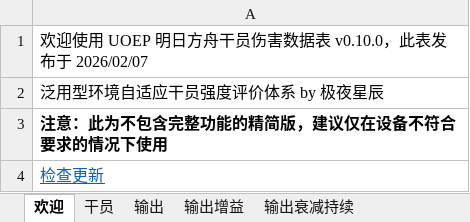
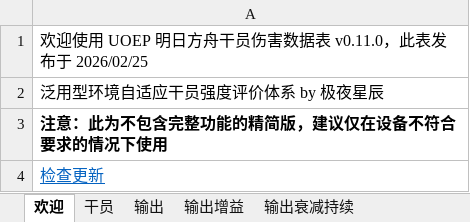
Before and after one commit to uoep/UOEP, an Excel workbook: data/明日方舟干员伤害数据表 Lite.xlsx, sheet 欢迎, drawn as a sheet; values as stored, in another font and other column widths than the file's, no borders; the diff names each change by its address in the sheet, - before the commit and + after, or states it on an @@ line.

```diff
--- a/data/明日方舟干员伤害数据表 Lite.xlsx (sheet 欢迎)
+++ b/data/明日方舟干员伤害数据表 Lite.xlsx (sheet 欢迎)
-A1: …数据表 v0.10.0，此表发布于 2026/02/07
+A1: …数据表 v0.11.0，此表发布于 2026/02/25
```
Also changed, not shown: sheet 承伤实战持续, sheet 承伤实战爆发, sheet 输出实战持续, sheet 输出实战爆发, sheet 输出实战瞬间, sheet 干员, 12 more sheets, charts or pictures, 6 other files.
